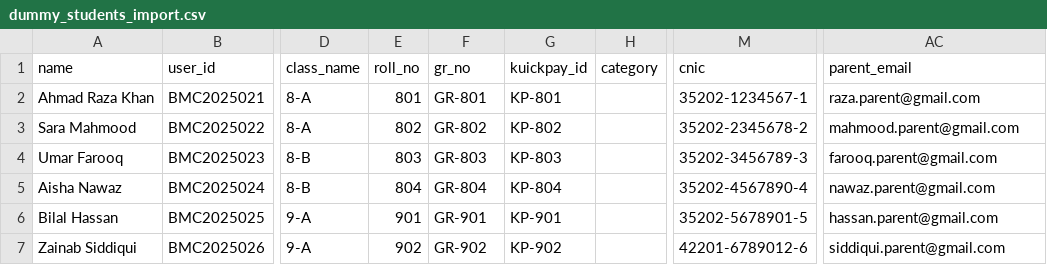
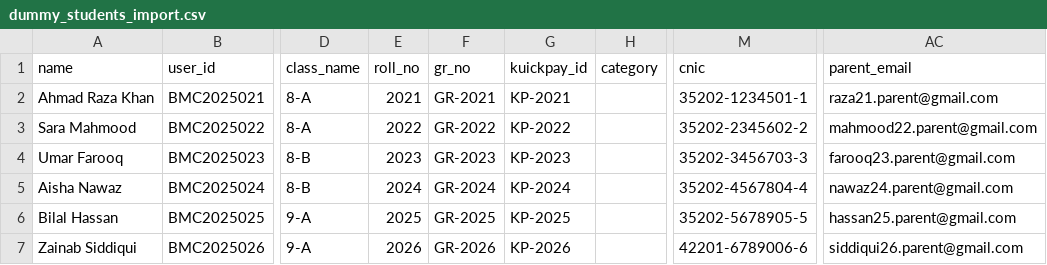
Before and after one commit to zyntrovex-cpu/BMC-Portal, a CSV file: database/dummy_students_import.csv, drawn as a sheet; only a part is shown, gaps mark what is left out; the diff covers the shown part only; the diff names each change by its address in the sheet, - before the commit and + after, or states it on an @@ line.

```diff
--- a/database/dummy_students_import.csv
+++ b/database/dummy_students_import.csv
-E2 (roll_no): 801
+E2 (roll_no): 2021
-F2 (gr_no): GR-801
+F2 (gr_no): GR-2021
-G2 (kuickpay_id): KP-801
+G2 (kuickpay_id): KP-2021
-M2 (cnic): 35202-1234567-1
+M2 (cnic): 35202-1234501-1
-AC2 (parent_email): raza.parent@gmail.com
+AC2 (parent_email): raza21.parent@gmail.com
-E3 (roll_no): 802
+E3 (roll_no): 2022
-F3 (gr_no): GR-802
+F3 (gr_no): GR-2022
-G3 (kuickpay_id): KP-802
+G3 (kuickpay_id): KP-2022
-M3 (cnic): 35202-2345678-2
+M3 (cnic): 35202-2345602-2
-AC3 (parent_email): mahmood.parent@gmail.com
+AC3 (parent_email): mahmood22.parent@gmail.com
-E4 (roll_no): 803
+E4 (roll_no): 2023
-F4 (gr_no): GR-803
+F4 (gr_no): GR-2023
-G4 (kuickpay_id): KP-803
+G4 (kuickpay_id): KP-2023
-M4 (cnic): 35202-3456789-3
+M4 (cnic): 35202-3456703-3
-AC4 (parent_email): farooq.parent@gmail.com
+AC4 (parent_email): farooq23.parent@gmail.com
-E5 (roll_no): 804
+E5 (roll_no): 2024
-F5 (gr_no): GR-804
+F5 (gr_no): GR-2024
-G5 (kuickpay_id): KP-804
+G5 (kuickpay_id): KP-2024
-M5 (cnic): 35202-4567890-4
+M5 (cnic): 35202-4567804-4
-AC5 (parent_email): nawaz.parent@gmail.com
+AC5 (parent_email): nawaz24.parent@gmail.com
-E6 (roll_no): 901
+E6 (roll_no): 2025
-F6 (gr_no): GR-901
+F6 (gr_no): GR-2025
-G6 (kuickpay_id): KP-901
+G6 (kuickpay_id): KP-2025
-M6 (cnic): 35202-5678901-5
+M6 (cnic): 35202-5678905-5
-AC6 (parent_email): hassan.parent@gmail.com
+AC6 (parent_email): hassan25.parent@gmail.com
-E7 (roll_no): 902
+E7 (roll_no): 2026
-F7 (gr_no): GR-902
+F7 (gr_no): GR-2026
-G7 (kuickpay_id): KP-902
+G7 (kuickpay_id): KP-2026
-M7 (cnic): 42201-6789012-6
+M7 (cnic): 42201-6789006-6
-AC7 (parent_email): siddiqui.parent@gmail.com
+AC7 (parent_email): siddiqui26.parent@gmail.com
```
Also changed, not shown: 136 edited cells elsewhere in this file, 1 other file.
